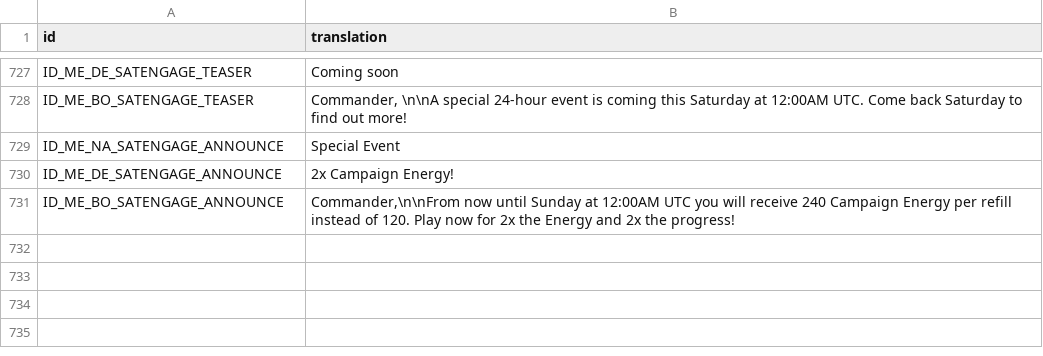
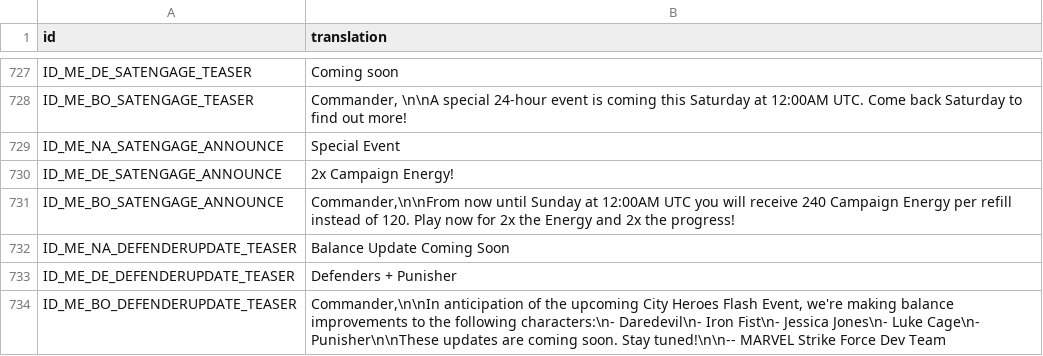
Before and after one commit to knight2269/msf, a CSV file: Config/m3localization/inbox.csv, drawn as a sheet; only a part is shown, gaps mark what is left out; the diff names each change by its address in the sheet, - before the commit and + after, or states it on an @@ line.

```diff
--- a/Config/m3localization/inbox.csv
+++ b/Config/m3localization/inbox.csv
+row 732: ID_ME_NA_DEFENDERUPDATE_TEASER | Balance Update Coming Soon
+row 733: ID_ME_DE_DEFENDERUPDATE_TEASER | Defenders + Punisher
+row 734: ID_ME_BO_DEFENDERUPDATE_TEASER | Commander,\n\nIn anticipation of the upcoming City Heroes Flash Event, we're making balance improvements to the following characters:\n- Daredevil\n- Iron Fist\n- Jessica Jones\n- Luke Cage\n- Punisher\n\nThese updates are coming soon. Stay tuned!\n\n-- MARVEL Strike Force Dev Team
```
Also changed, not shown: 11 other files.
